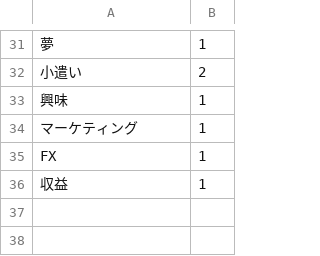
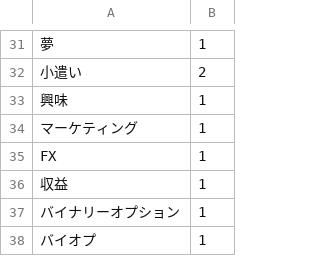
Before and after one commit to Azunyan1111/ishikiHighBlocker, a CSV file: keywords.csv, drawn as a sheet; only a part is shown, gaps mark what is left out.

Commit message:
add key word, binary options

```diff
--- a/keywords.csv
+++ b/keywords.csv
@@ -36 +36,3 @@ FX,1
 収益,1
+バイナリーオプション,1
+バイオプ,1
```
